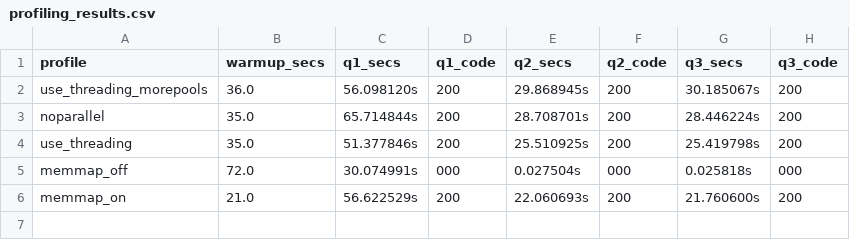
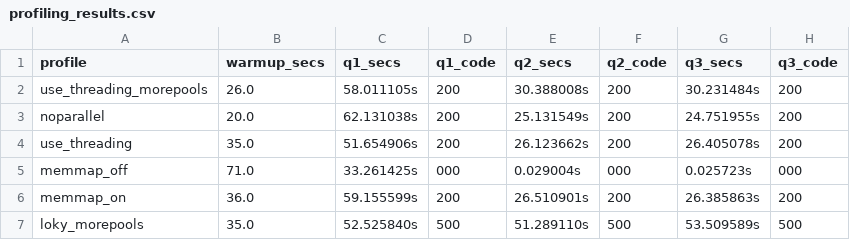
Before and after one commit to greenelab/word-lapse, a CSV file: server/profiling/profiling_results.csv, drawn as a sheet.

Commit message:
Updated profiling results

```diff
--- a/server/profiling/profiling_results.csv
+++ b/server/profiling/profiling_results.csv
@@ -1,6 +1,7 @@
 profile,warmup_secs,q1_secs,q1_code,q2_secs,q2_code,q3_secs,q3_code
-use_threading_morepools,36.0,56.098120s,200,29.868945s,200,30.185067s,200
-noparallel,35.0,65.714844s,200,28.708701s,200,28.446224s,200
-use_threading,35.0,51.377846s,200,25.510925s,200,25.419798s,200
-memmap_off,72.0,30.074991s,000,0.027504s,000,0.025818s,000
-memmap_on,21.0,56.622529s,200,22.060693s,200,21.760600s,200
+use_threading_morepools,26.0,58.011105s,200,30.388008s,200,30.231484s,200
+noparallel,20.0,62.131038s,200,25.131549s,200,24.751955s,200
+use_threading,35.0,51.654906s,200,26.123662s,200,26.405078s,200
+memmap_off,71.0,33.261425s,000,0.029004s,000,0.025723s,000
+memmap_on,36.0,59.155599s,200,26.510901s,200,26.385863s,200
+loky_morepools,35.0,52.525840s,500,51.289110s,500,53.509589s,500
```
